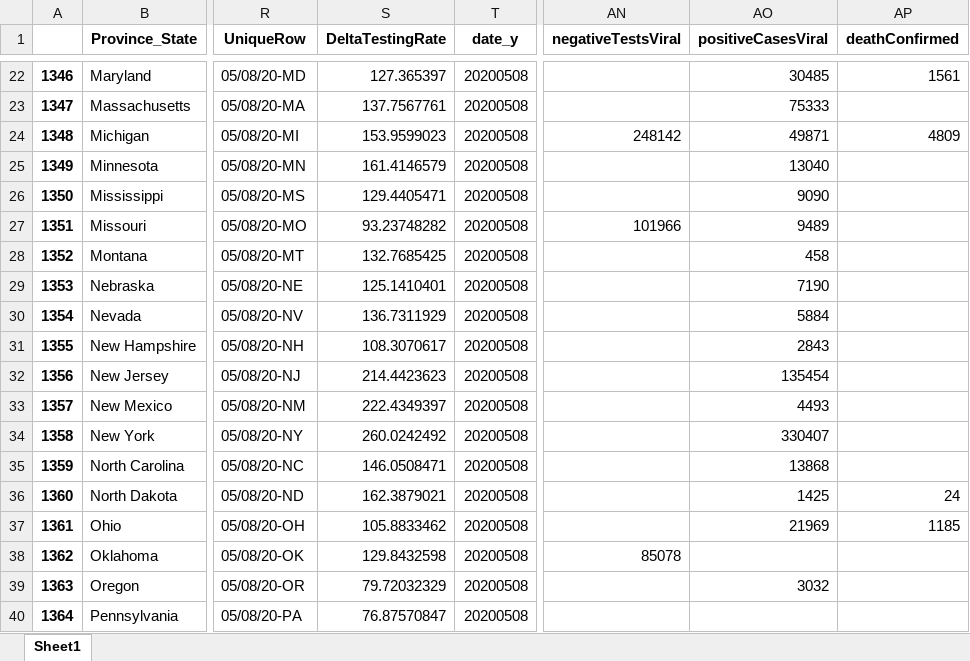
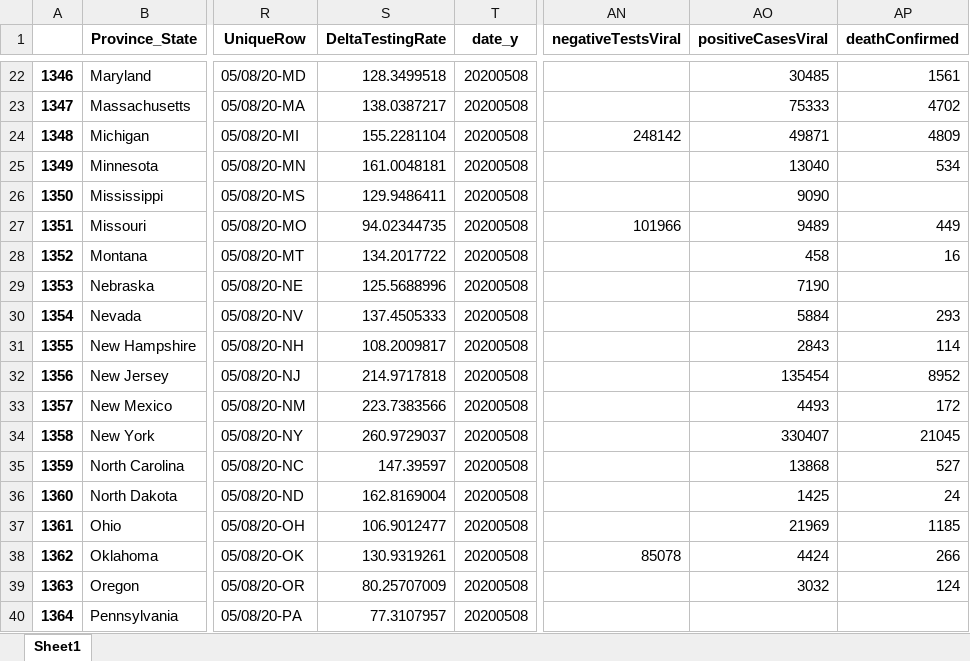
Before and after one commit to Rush-Quality-Analytics/SupplyDemand-ExtraAnalytics, an Excel workbook: DataUpdate/data/Testing_DataFrame.xlsx, sheet Sheet1, drawn as a sheet; only a part is shown, gaps mark what is left out; values as stored, in another font and other column widths than the file's, no borders; the diff covers the shown part only; the diff names each change by its address in the sheet, - before the commit and + after, or states it on an @@ line.

```diff
--- a/DataUpdate/data/Testing_DataFrame.xlsx (sheet Sheet1)
+++ b/DataUpdate/data/Testing_DataFrame.xlsx (sheet Sheet1)
-S22 (DeltaTestingRate): 127.365397
+S22 (DeltaTestingRate): 128.3499518
-S23 (DeltaTestingRate): 137.7567761
+S23 (DeltaTestingRate): 138.0387217
-AP23 (deathConfirmed): (empty)
+AP23 (deathConfirmed): 4702
-S24 (DeltaTestingRate): 153.9599023
+S24 (DeltaTestingRate): 155.2281104
-S25 (DeltaTestingRate): 161.4146579
+S25 (DeltaTestingRate): 161.0048181
-AP25 (deathConfirmed): (empty)
+AP25 (deathConfirmed): 534
-S26 (DeltaTestingRate): 129.4405471
+S26 (DeltaTestingRate): 129.9486411
-S27 (DeltaTestingRate): 93.23748282
+S27 (DeltaTestingRate): 94.02344735
-AP27 (deathConfirmed): (empty)
+AP27 (deathConfirmed): 449
-S28 (DeltaTestingRate): 132.7685425
+S28 (DeltaTestingRate): 134.2017722
-AP28 (deathConfirmed): (empty)
+AP28 (deathConfirmed): 16
-S29 (DeltaTestingRate): 125.1410401
+S29 (DeltaTestingRate): 125.5688996
-S30 (DeltaTestingRate): 136.7311929
+S30 (DeltaTestingRate): 137.4505333
-AP30 (deathConfirmed): (empty)
+AP30 (deathConfirmed): 293
-S31 (DeltaTestingRate): 108.3070617
+S31 (DeltaTestingRate): 108.2009817
-AP31 (deathConfirmed): (empty)
+AP31 (deathConfirmed): 114
-S32 (DeltaTestingRate): 214.4423623
+S32 (DeltaTestingRate): 214.9717818
-AP32 (deathConfirmed): (empty)
+AP32 (deathConfirmed): 8952
-S33 (DeltaTestingRate): 222.4349397
+S33 (DeltaTestingRate): 223.7383566
-AP33 (deathConfirmed): (empty)
+AP33 (deathConfirmed): 172
-S34 (DeltaTestingRate): 260.0242492
+S34 (DeltaTestingRate): 260.9729037
-AP34 (deathConfirmed): (empty)
+AP34 (deathConfirmed): 21045
-S35 (DeltaTestingRate): 146.0508471
+S35 (DeltaTestingRate): 147.39597
-AP35 (deathConfirmed): (empty)
+AP35 (deathConfirmed): 527
-S36 (DeltaTestingRate): 162.3879021
+S36 (DeltaTestingRate): 162.8169004
-S37 (DeltaTestingRate): 105.8833462
+S37 (DeltaTestingRate): 106.9012477
-S38 (DeltaTestingRate): 129.8432598
+S38 (DeltaTestingRate): 130.9319261
-AO38 (positiveCasesViral): (empty)
+AO38 (positiveCasesViral): 4424
-AP38 (deathConfirmed): (empty)
+AP38 (deathConfirmed): 266
-S39 (DeltaTestingRate): 79.72032329
+S39 (DeltaTestingRate): 80.25707009
-AP39 (deathConfirmed): (empty)
+AP39 (deathConfirmed): 124
-S40 (DeltaTestingRate): 76.87570847
+S40 (DeltaTestingRate): 77.3107957
```
Also changed, not shown: 54 edited cells elsewhere in this sheet, Testing_Analytics/data/Testing_DataFrame.xlsx, 14 other files.
